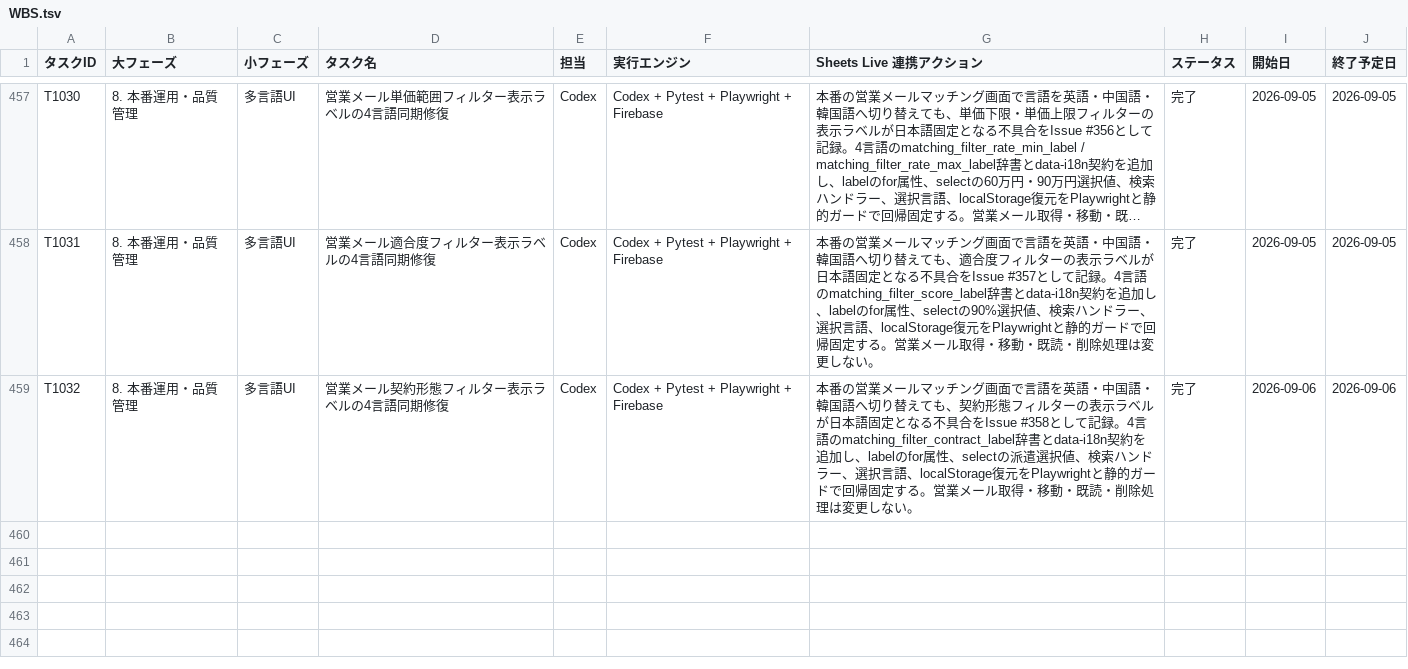
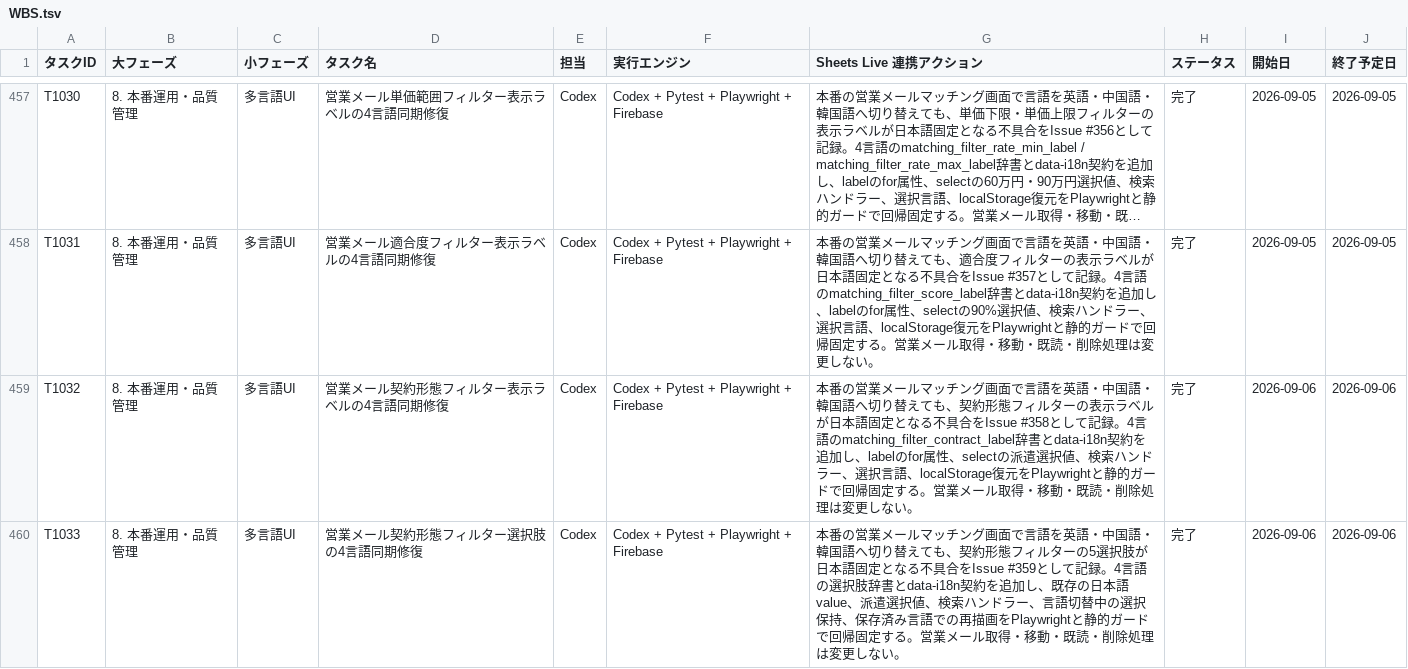
Before and after one commit to kanta13jp1/mighty-link-ai-connect, a TSV file: data/WBS.tsv, drawn as a sheet; only a part is shown, gaps mark what is left out; long unchanged cells end in ….

```diff
--- a/data/WBS.tsv
+++ b/data/WBS.tsv
@@ -459 +459,2 @@ T1031	8. 本番運用・品質管理	多言語UI	営業メール適合度フィ
 T1032	8. 本番運用・品質管理	多言語UI	営業メール契約形態フィルター表示ラベルの4言語同期修復	Codex	Codex + Pytest + Playwright + Firebase	本番の営業メールマッチング画面で言語を英語・中国語・韓国語へ切り替えても、契約形態フィルターの表示ラベルが日本語固定となる不具合をIssue #358として記録。4言語のmatching_filter_contract_label辞書とdata-i18n契約を追加し、labelのfor属性、selectの派遣選択値、検索ハンドラー、選択言語、localStorage復元をPlaywrightと静的ガードで回帰固定する。営業メール取得・移動・既読・削除処理は変更しない。	完了	2026-09-06	2026-09-06
+T1033	8. 本番運用・品質管理	多言語UI	営業メール契約形態フィルター選択肢の4言語同期修復	Codex	Codex + Pytest + Playwright + Firebase	本番の営業メールマッチング画面で言語を英語・中国語・韓国語へ切り替えても、契約形態フィルターの5選択肢が日本語固定となる不具合をIssue #359として記録。4言語の選択肢辞書とdata-i18n契約を追加し、既存の日本語value、派遣選択値、検索ハンドラー、言語切替中の選択保持、保存済み言語での再描画をPlaywrightと静的ガードで回帰固定する。営業メール取得・移動・既読・削除処理は変更しない。	完了	2026-09-06	2026-09-06
```
Also changed, not shown: data/issues_tracker.tsv, data/test_results.tsv, 27 other files.
